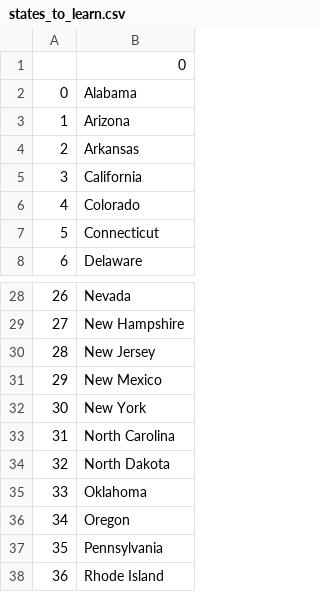
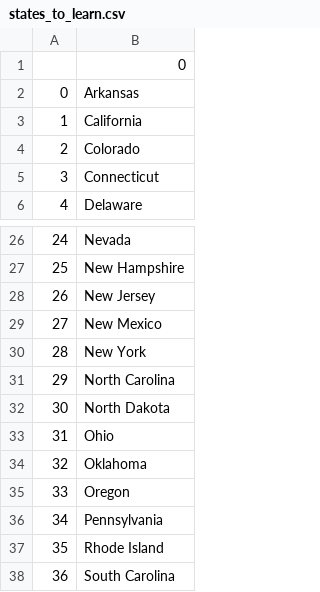
Before and after one commit to t-nieva/python-practice, a CSV file: 18_usa_states_game/data/states_to_learn.csv, drawn as a sheet; only a part is shown, gaps mark what is left out; the shorter side is filled out with more unchanged rows; removed rows and columns are numbered as before the commit, all else as after; the diff names each change by its address in the sheet, - before the commit and + after, or states it on an @@ line.

Commit message:
Refactor logic to cover missing state cases in main.py

```diff
--- a/18_usa_states_game/data/states_to_learn.csv
+++ b/18_usa_states_game/data/states_to_learn.csv
-row 2: 0 | Alabama
-row 3: 1 | Arizona
@@ column A renumbered from row 2 down @@
+row 33: 31 | Ohio
```
Also changed, not shown: 1 other file.
